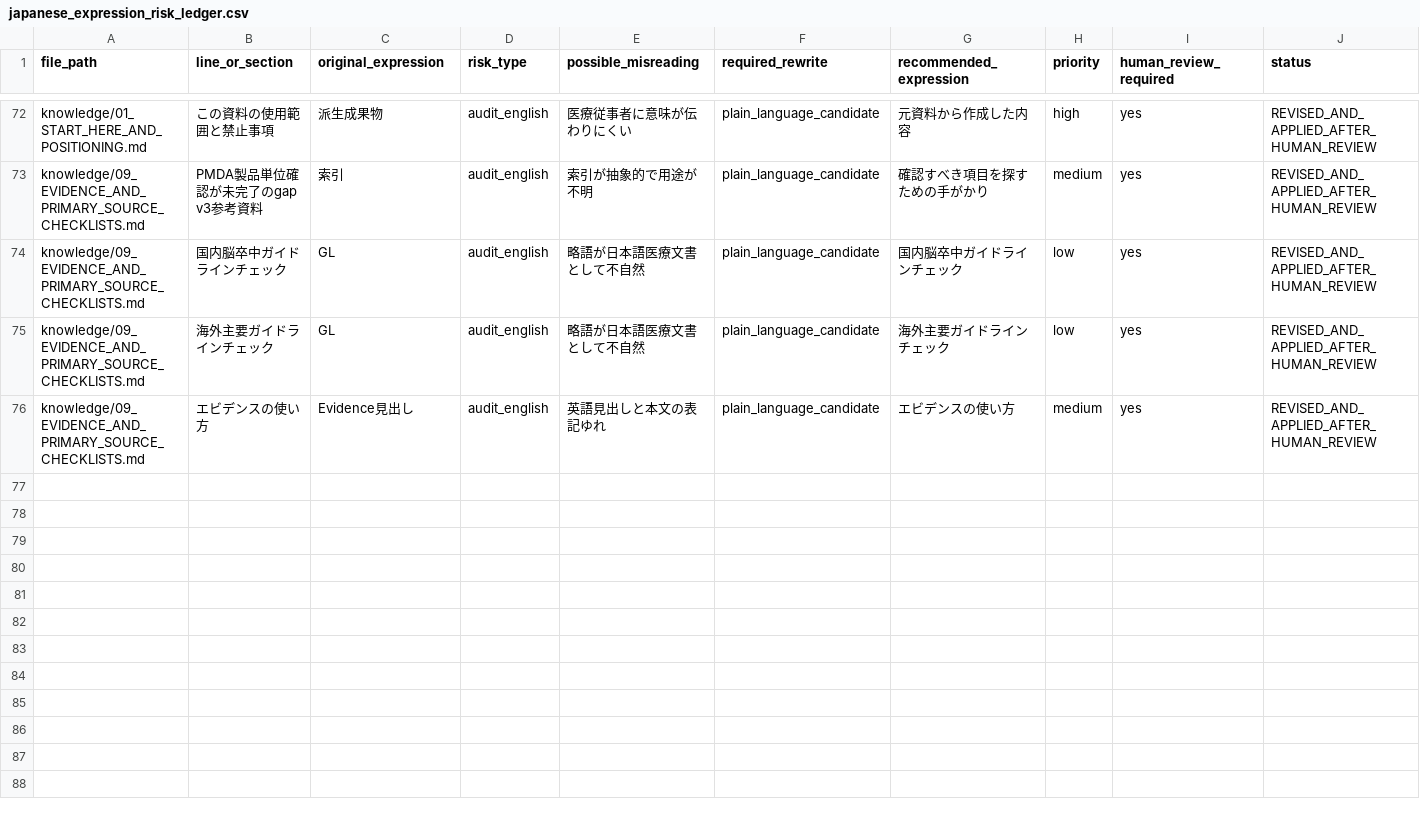
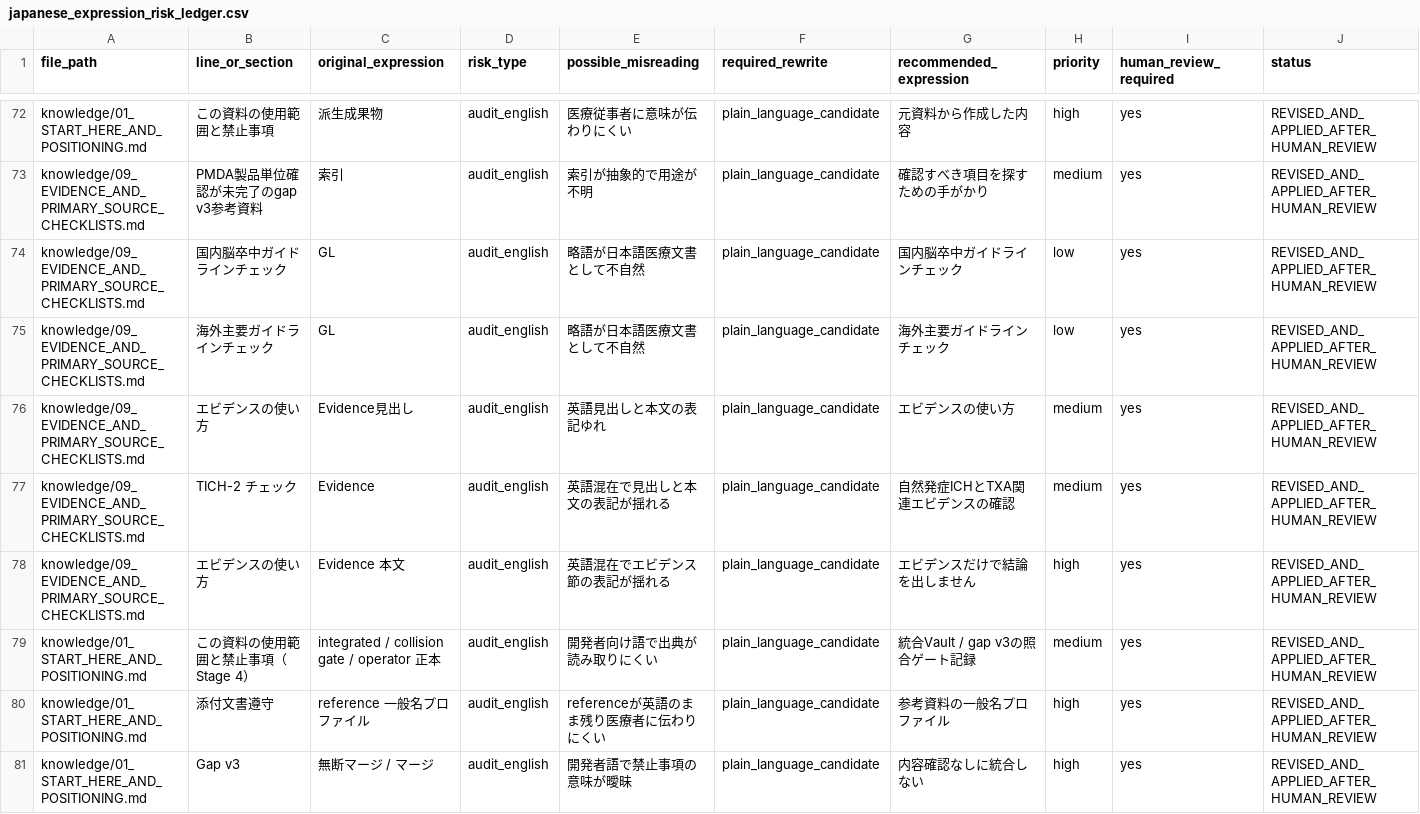
Before and after one commit to yskfuji61/neurosurgery_qc_package, a CSV file: derived/custom_gpt_knowledge_package/audit/japanese_expression_risk_ledger.csv, drawn as a sheet; only a part is shown, gaps mark what is left out; rows hold the shown columns only; the diff names each change by its address in the sheet, - before the commit and + after, or states it on an @@ line.

```diff
--- a/derived/custom_gpt_knowledge_package/audit/japanese_expression_risk_ledger.csv
+++ b/derived/custom_gpt_knowledge_package/audit/japanese_expression_risk_ledger.csv
+row 77: knowledge/09_EVIDENCE_AND_PRIMARY_SOURCE_CHECKLISTS.md | TICH-2 チェック | Evidence | audit_english | 英語混在で見出しと本文の表記が揺れる | plain_language_candidate | 自然発症ICHとTXA関連エビデンスの確認 | medium | yes | REVISED_AND_APPLIED_AFTER_HUMAN_REVIEW
+row 78: knowledge/09_EVIDENCE_AND_PRIMARY_SOURCE_CHECKLISTS.md | エビデンスの使い方 | Evidence 本文 | audit_english | 英語混在でエビデンス節の表記が揺れる | plain_language_candidate | エビデンスだけで結論を出しません | high | yes | REVISED_AND_APPLIED_AFTER_HUMAN_REVIEW
+row 79: knowledge/01_START_HERE_AND_POSITIONING.md | この資料の使用範囲と禁止事項（Stage 4） | integrated / collision gate / operator 正本 | audit_english | 開発者向け語で出典が読み取りにくい | plain_language_candidate | 統合Vault / gap v3の照合ゲート記録 | medium | yes | REVISED_AND_APPLIED_AFTER_HUMAN_REVIEW
+row 80: knowledge/01_START_HERE_AND_POSITIONING.md | 添付文書遵守 | reference 一般名プロファイル | audit_english | referenceが英語のまま残り医療者に伝わりにくい | plain_language_candidate | 参考資料の一般名プロファイル | high | yes | REVISED_AND_APPLIED_AFTER_HUMAN_REVIEW
+row 81: knowledge/01_START_HERE_AND_POSITIONING.md | Gap v3 | 無断マージ / マージ | audit_english | 開発者語で禁止事項の意味が曖昧 | plain_language_candidate | 内容確認なしに統合しない | high | yes | REVISED_AND_APPLIED_AFTER_HUMAN_REVIEW
```
Also changed, not shown: derived/custom_gpt_knowledge_package/audit/japanese_plain_language_rewrite_ledger.csv, 5 other files.
